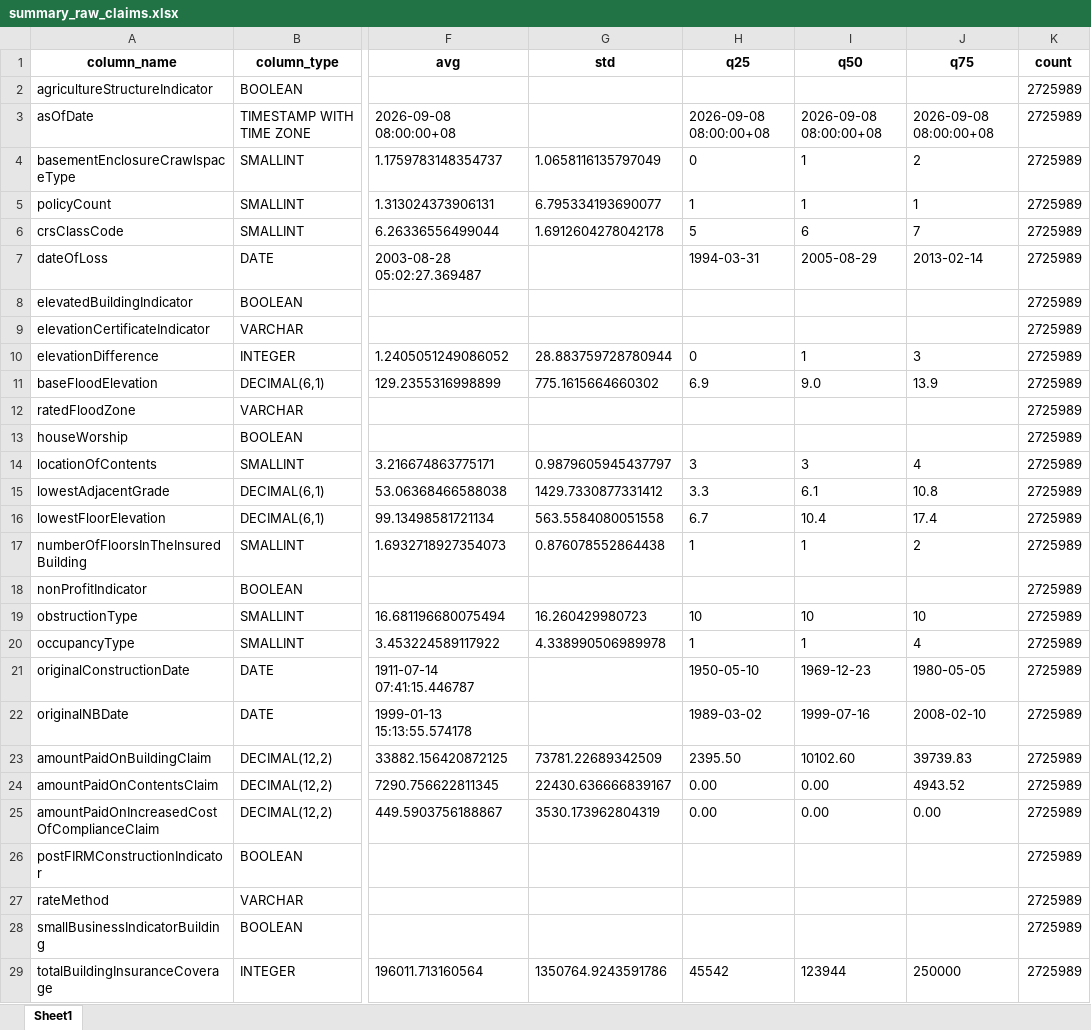
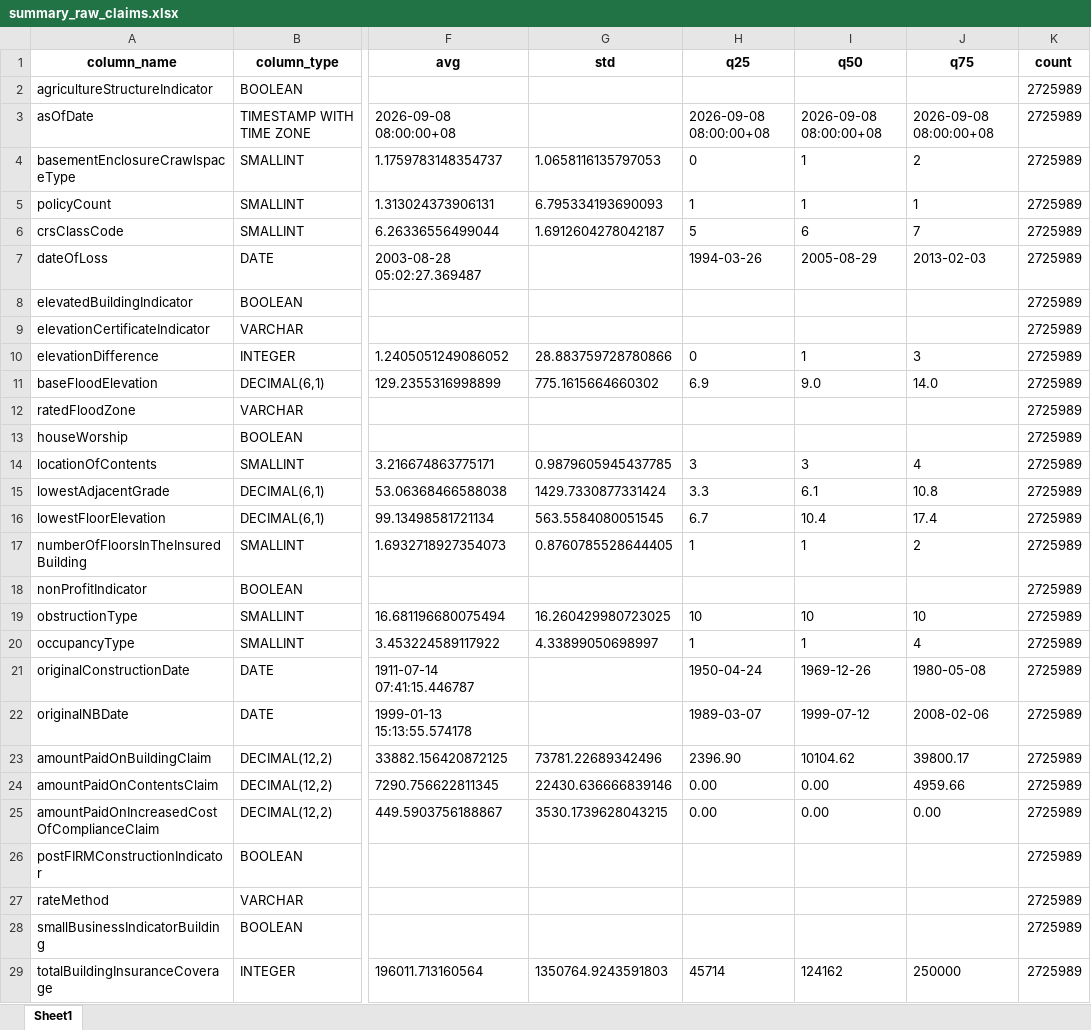
Before and after one commit to jmsebastiancarino/Probabilistic-Model-for-Non-Life-Insurance-Flood-Risk, an Excel workbook: reports/summary_raw_claims.xlsx, sheet Sheet1, drawn as a sheet; only a part is shown, gaps mark what is left out; values as stored, in another font and other column widths than the file's, no borders; the diff covers the shown part only; the diff names each change by its address in the sheet, - before the commit and + after, or states it on an @@ line.

Commit message:
Update summary_raw_claims.xlsx

```diff
--- a/reports/summary_raw_claims.xlsx (sheet Sheet1)
+++ b/reports/summary_raw_claims.xlsx (sheet Sheet1)
-G4 (std): 1.0658116135797049
+G4 (std): 1.0658116135797053
-G5 (std): 6.795334193690077
+G5 (std): 6.795334193690093
-G6 (std): 1.6912604278042178
+G6 (std): 1.6912604278042187
-H7 (q25): 1994-03-31
+H7 (q25): 1994-03-26
-J7 (q75): 2013-02-14
+J7 (q75): 2013-02-03
-G10 (std): 28.883759728780944
+G10 (std): 28.883759728780866
-J11 (q75): 13.9
+J11 (q75): 14.0
-G14 (std): 0.9879605945437797
+G14 (std): 0.9879605945437785
-G15 (std): 1429.7330877331412
+G15 (std): 1429.7330877331424
-G16 (std): 563.5584080051558
+G16 (std): 563.5584080051545
-G17 (std): 0.876078552864438
+G17 (std): 0.8760785528644405
-G19 (std): 16.260429980723
+G19 (std): 16.260429980723025
-G20 (std): 4.338990506989978
+G20 (std): 4.33899050698997
-H21 (q25): 1950-05-10
+H21 (q25): 1950-04-24
-I21 (q50): 1969-12-23
+I21 (q50): 1969-12-26
-J21 (q75): 1980-05-05
+J21 (q75): 1980-05-08
-H22 (q25): 1989-03-02
+H22 (q25): 1989-03-07
-I22 (q50): 1999-07-16
+I22 (q50): 1999-07-12
-J22 (q75): 2008-02-10
+J22 (q75): 2008-02-06
-G23 (std): 73781.22689342509
+G23 (std): 73781.22689342496
-H23 (q25): 2395.50
+H23 (q25): 2396.90
-I23 (q50): 10102.60
+I23 (q50): 10104.62
-J23 (q75): 39739.83
+J23 (q75): 39800.17
-G24 (std): 22430.636666839167
+G24 (std): 22430.636666839146
-J24 (q75): 4943.52
+J24 (q75): 4959.66
-G25 (std): 3530.173962804319
+G25 (std): 3530.1739628043215
-G29 (std): 1350764.9243591786
+G29 (std): 1350764.9243591803
-H29 (q25): 45542
+H29 (q25): 45714
-I29 (q50): 123944
+I29 (q50): 124162
```
Also changed, not shown: 57 edited cells elsewhere in this sheet.
